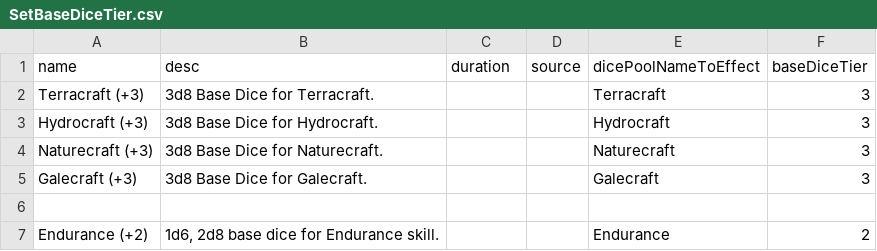
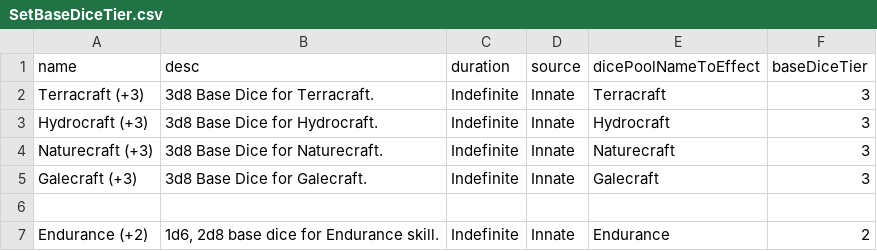
Before and after one commit to CogentRoleplayCommunity/FogentRoleplay, a CSV file: Fallen/Effect/SetBaseDiceTier.csv, drawn as a sheet.

```diff
--- a/Fallen/Effect/SetBaseDiceTier.csv
+++ b/Fallen/Effect/SetBaseDiceTier.csv
@@ -1,7 +1,7 @@
 name,desc,duration,source,dicePoolNameToEffect,baseDiceTier
-Terracraft (+3),3d8 Base Dice for Terracraft.,,,Terracraft,3
-Hydrocraft (+3),3d8 Base Dice for Hydrocraft.,,,Hydrocraft,3
-Naturecraft (+3),3d8 Base Dice for Naturecraft.,,,Naturecraft,3
-Galecraft (+3),3d8 Base Dice for Galecraft.,,,Galecraft,3
+Terracraft (+3),3d8 Base Dice for Terracraft.,Indefinite,Innate,Terracraft,3
+Hydrocraft (+3),3d8 Base Dice for Hydrocraft.,Indefinite,Innate,Hydrocraft,3
+Naturecraft (+3),3d8 Base Dice for Naturecraft.,Indefinite,Innate,Naturecraft,3
+Galecraft (+3),3d8 Base Dice for Galecraft.,Indefinite,Innate,Galecraft,3
 ,,,,,
-Endurance (+2),"1d6, 2d8 base dice for Endurance skill.",,,Endurance,2
+Endurance (+2),"1d6, 2d8 base dice for Endurance skill.",Indefinite,Innate,Endurance,2
```
Also changed, not shown: Fallen/Effect/SetSkillLevel.csv, 2 other files.
